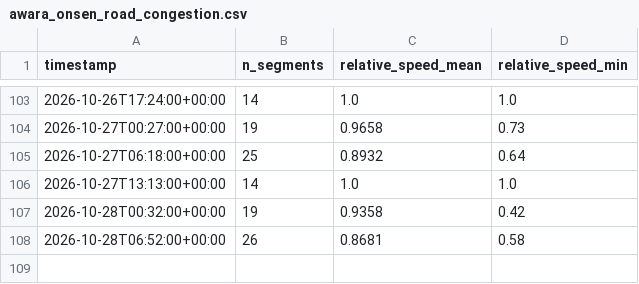
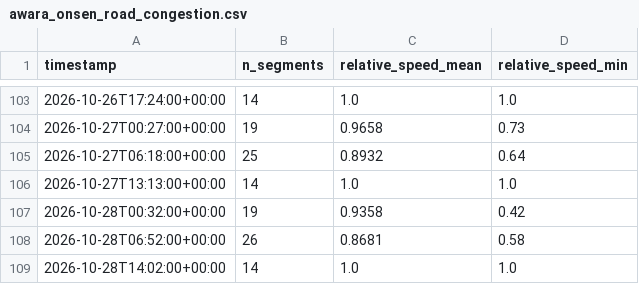
Before and after one commit to dhde-tourism-ai/dhde-preprocessing-model, a CSV file: tomtom_cache/awara_onsen_road_congestion.csv, drawn as a sheet; only a part is shown, gaps mark what is left out.

```diff
--- a/tomtom_cache/awara_onsen_road_congestion.csv
+++ b/tomtom_cache/awara_onsen_road_congestion.csv
@@ -108 +108,2 @@ timestamp,n_segments,relative_speed_mean,relative_speed_min
 2026-10-28T06:52:00+00:00,26,0.8681,0.58
+2026-10-28T14:02:00+00:00,14,1.0,1.0
```
Also changed, not shown: tomtom_cache/eiheiji_road_congestion.csv, tomtom_cache/fukui_station_road_congestion.csv, 44 other files.
